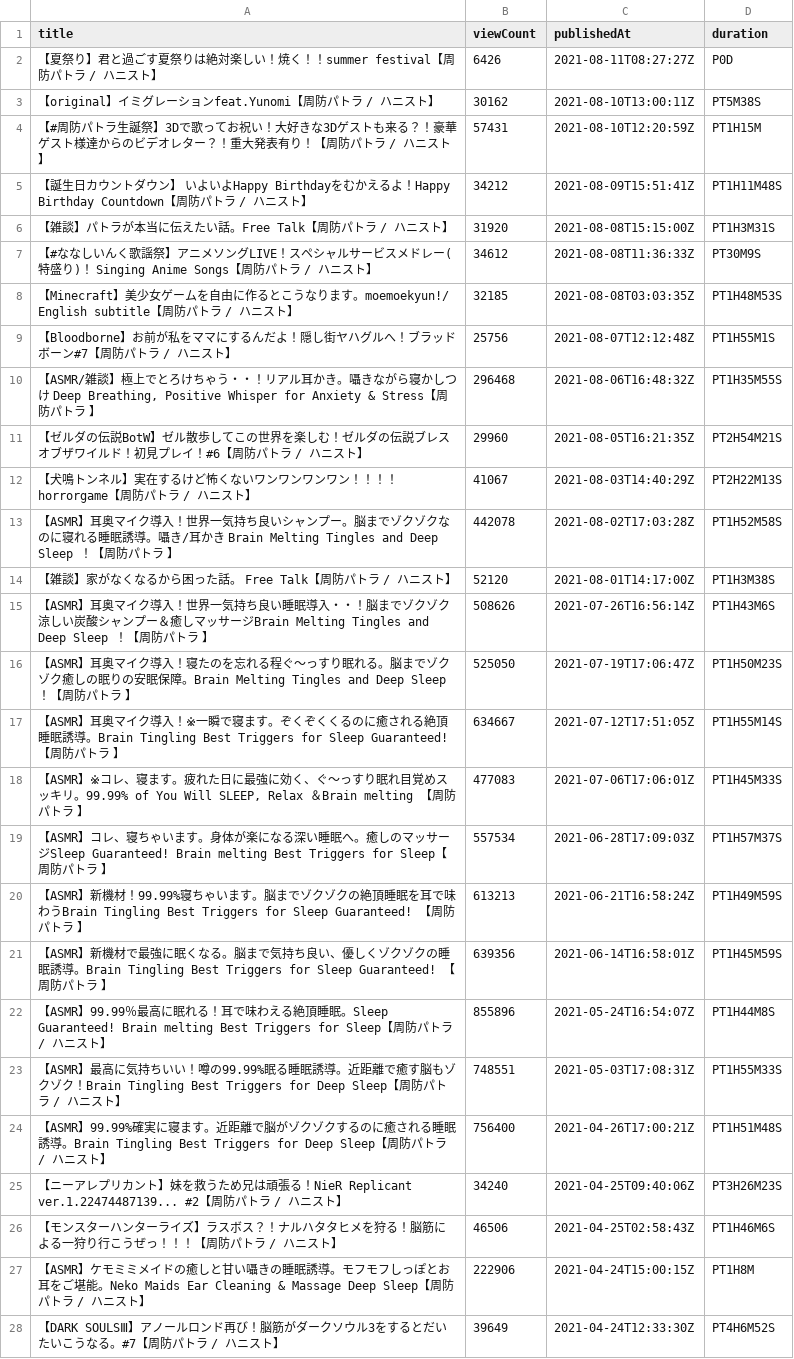
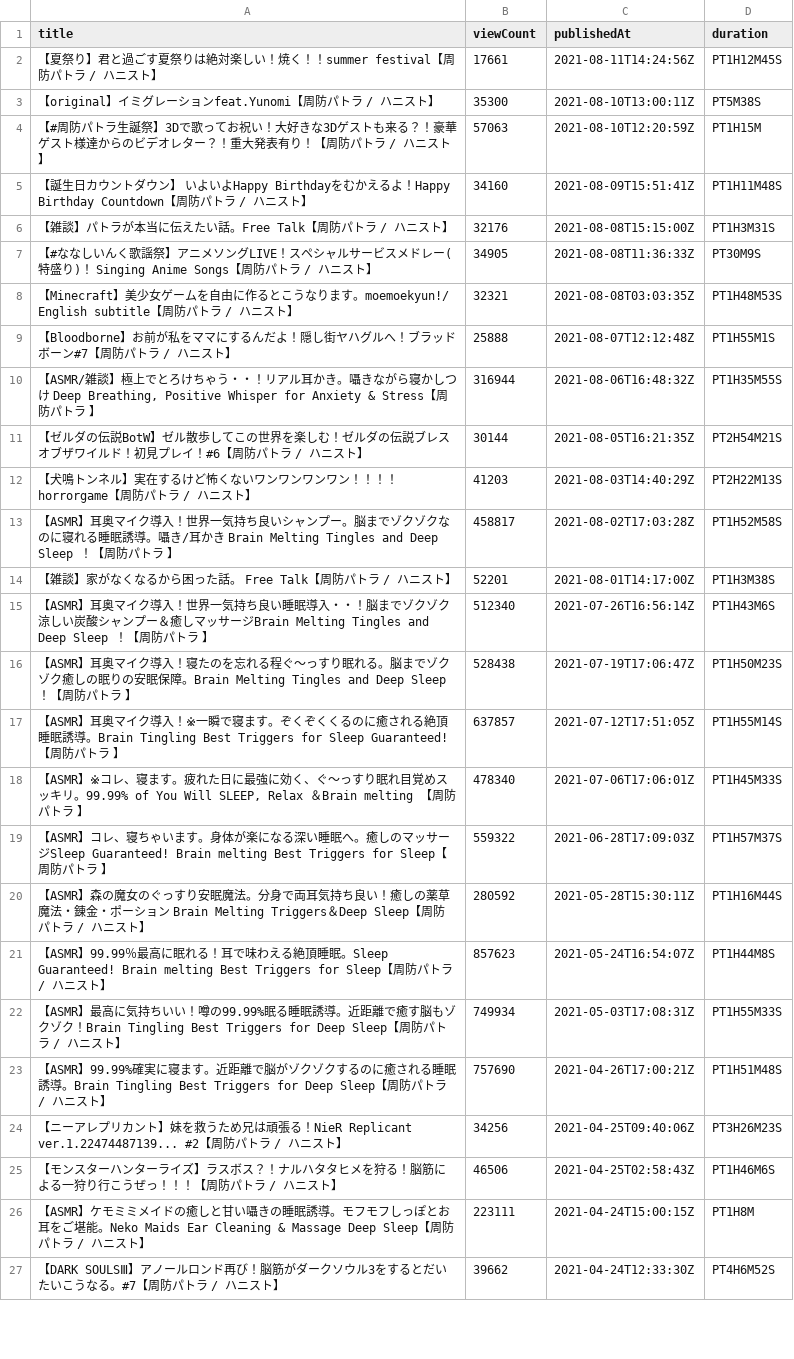
Before and after one commit to publictrain/oshihuya, a CSV file: videos_report_pato.csv, drawn as a sheet; only a part is shown; removed rows and columns are numbered as before the commit, all else as after; the diff covers the shown part only; the diff names each change by its address in the sheet, - before the commit and + after, or states it on an @@ line.

```diff
--- a/videos_report_pato.csv
+++ b/videos_report_pato.csv
-B2 (viewCount): 6426
+B2 (viewCount): 17661
-C2 (publishedAt): 2021-08-11T08:27:27Z
+C2 (publishedAt): 2021-08-11T14:24:56Z
-D2 (duration): P0D
+D2 (duration): PT1H12M45S
-B3 (viewCount): 30162
+B3 (viewCount): 35300
-B4 (viewCount): 57431
+B4 (viewCount): 57063
-B5 (viewCount): 34212
+B5 (viewCount): 34160
-B6 (viewCount): 31920
+B6 (viewCount): 32176
-B7 (viewCount): 34612
+B7 (viewCount): 34905
-B8 (viewCount): 32185
+B8 (viewCount): 32321
-B9 (viewCount): 25756
+B9 (viewCount): 25888
-B10 (viewCount): 296468
+B10 (viewCount): 316944
-B11 (viewCount): 29960
+B11 (viewCount): 30144
-B12 (viewCount): 41067
+B12 (viewCount): 41203
-B13 (viewCount): 442078
+B13 (viewCount): 458817
-B14 (viewCount): 52120
+B14 (viewCount): 52201
-B15 (viewCount): 508626
+B15 (viewCount): 512340
-B16 (viewCount): 525050
+B16 (viewCount): 528438
-B17 (viewCount): 634667
+B17 (viewCount): 637857
-B18 (viewCount): 477083
+B18 (viewCount): 478340
-B19 (viewCount): 557534
+B19 (viewCount): 559322
-row 20: 【ASMR】新機材！99.99%寝ちゃいます。脳までゾクゾクの絶頂睡眠を耳で味わうBrain Tingling Best Triggers for Sleep Guaranteed! 【周防パトラ 】 | 613213 | 2021-06-21T16:58:24Z | PT1H49M59S
-row 21: 【ASMR】新機材で最強に眠くなる。脳まで気持ち良い、優しくゾクゾクの睡眠誘導。Brain Tingling Best Triggers for Sleep Guaranteed! 【周防パトラ 】 | 639356 | 2021-06-14T16:58:01Z | PT1H45M59S
+row 20: 【ASMR】森の魔女のぐっすり安眠魔法。分身で両耳気持ち良い！癒しの薬草魔法・錬金・ポーション Brain Melting Triggers＆Deep Sleep【周防パトラ / ハニスト】 | 280592 | 2021-05-28T15:30:11Z | PT1H16M44S
-B21 (viewCount): 855896
+B21 (viewCount): 857623
-B22 (viewCount): 748551
+B22 (viewCount): 749934
-B23 (viewCount): 756400
+B23 (viewCount): 757690
-B24 (viewCount): 34240
+B24 (viewCount): 34256
-B26 (viewCount): 222906
+B26 (viewCount): 223111
-B27 (viewCount): 39649
+B27 (viewCount): 39662
```
Also changed, not shown: 6 added rows, 4 removed rows and 108 edited cells elsewhere in this file, videos_report_haneru.csv, videos_report_mea.csv, 20 other files.
